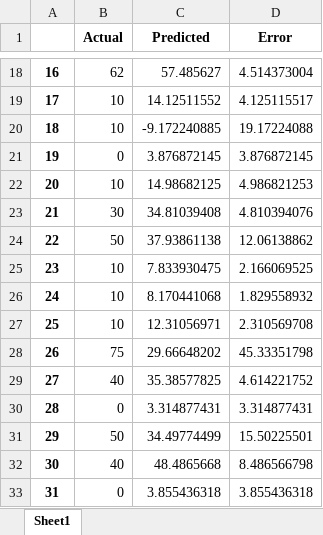
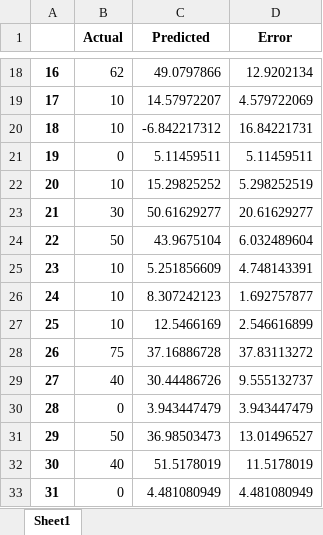
Before and after one commit to Woombat84/WNA, an Excel workbook: test_data/zeros4291images/10%procent/17_bins_noarea_zeros/test_data.xlsx, sheet Sheet1, drawn as a sheet; only a part is shown, gaps mark what is left out; values as stored, in another font and other column widths than the file's, no borders; the diff covers the shown part only; the diff names each change by its address in the sheet, - before the commit and + after, or states it on an @@ line.

```diff
--- a/test_data/zeros4291images/10%procent/17_bins_noarea_zeros/test_data.xlsx (sheet Sheet1)
+++ b/test_data/zeros4291images/10%procent/17_bins_noarea_zeros/test_data.xlsx (sheet Sheet1)
-C18 (Predicted): 57.485627
+C18 (Predicted): 49.0797866
-D18 (Error): 4.514373004
+D18 (Error): 12.9202134
-C19 (Predicted): 14.12511552
+C19 (Predicted): 14.57972207
-D19 (Error): 4.125115517
+D19 (Error): 4.579722069
-C20 (Predicted): -9.172240885
+C20 (Predicted): -6.842217312
-D20 (Error): 19.17224088
+D20 (Error): 16.84221731
-C21 (Predicted): 3.876872145
+C21 (Predicted): 5.11459511
-D21 (Error): 3.876872145
+D21 (Error): 5.11459511
-C22 (Predicted): 14.98682125
+C22 (Predicted): 15.29825252
-D22 (Error): 4.986821253
+D22 (Error): 5.298252519
-C23 (Predicted): 34.81039408
+C23 (Predicted): 50.61629277
-D23 (Error): 4.810394076
+D23 (Error): 20.61629277
-C24 (Predicted): 37.93861138
+C24 (Predicted): 43.9675104
-D24 (Error): 12.06138862
+D24 (Error): 6.032489604
-C25 (Predicted): 7.833930475
+C25 (Predicted): 5.251856609
-D25 (Error): 2.166069525
+D25 (Error): 4.748143391
-C26 (Predicted): 8.170441068
+C26 (Predicted): 8.307242123
-D26 (Error): 1.829558932
+D26 (Error): 1.692757877
-C27 (Predicted): 12.31056971
+C27 (Predicted): 12.5466169
-D27 (Error): 2.310569708
+D27 (Error): 2.546616899
-C28 (Predicted): 29.66648202
+C28 (Predicted): 37.16886728
-D28 (Error): 45.33351798
+D28 (Error): 37.83113272
-C29 (Predicted): 35.38577825
+C29 (Predicted): 30.44486726
-D29 (Error): 4.614221752
+D29 (Error): 9.555132737
-C30 (Predicted): 3.314877431
+C30 (Predicted): 3.943447479
-D30 (Error): 3.314877431
+D30 (Error): 3.943447479
-C31 (Predicted): 34.49774499
+C31 (Predicted): 36.98503473
-D31 (Error): 15.50225501
+D31 (Error): 13.01496527
-C32 (Predicted): 48.4865668
+C32 (Predicted): 51.5178019
-D32 (Error): 8.486566798
+D32 (Error): 11.5178019
-C33 (Predicted): 3.855436318
+C33 (Predicted): 4.481080949
-D33 (Error): 3.855436318
+D33 (Error): 4.481080949
```
Also changed, not shown: 828 edited cells elsewhere in this sheet, test_data/nozeros-2368images/17_bins_noarea/test_data.xlsx, test_data/zeros-1409images/17_bins_noarea_zeros/test_data.xlsx, 57 other files.
